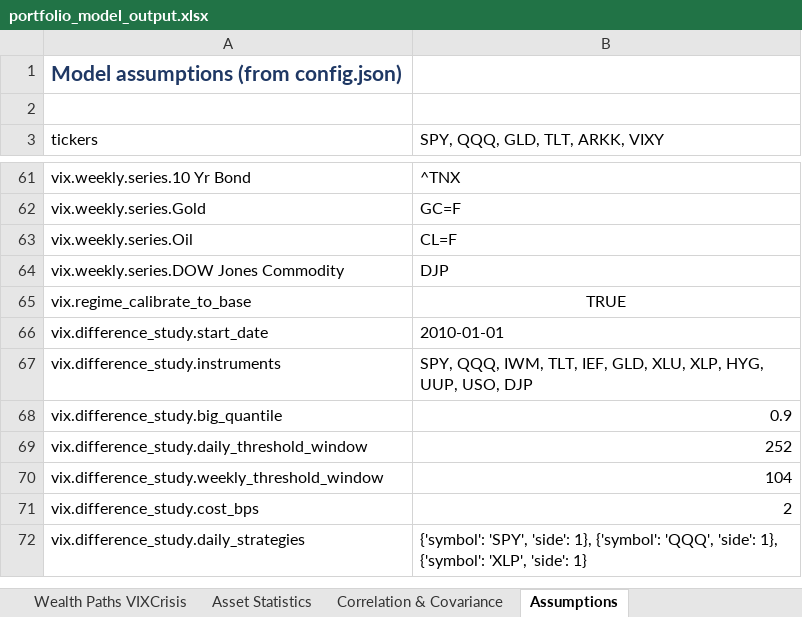
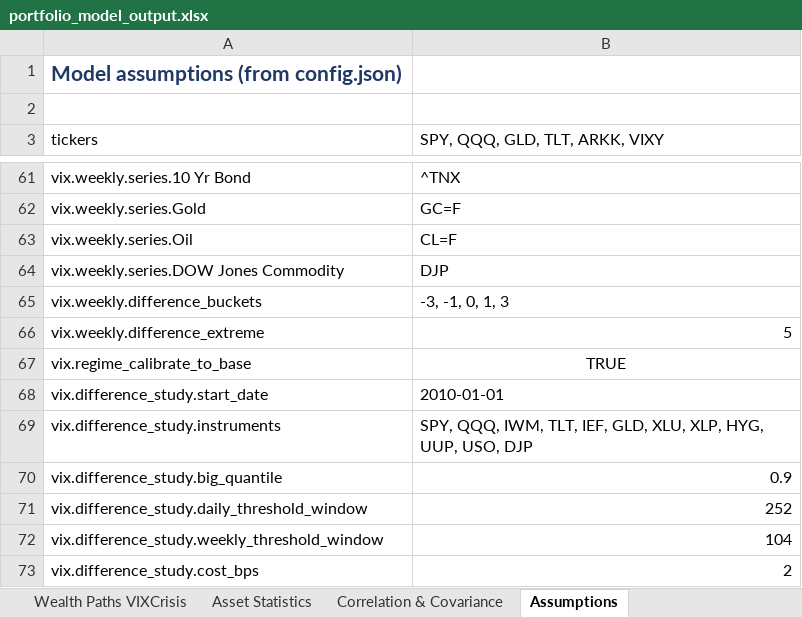
Before and after one commit to caseanalytica-gif/case-analytica-website, an Excel workbook: portfolio-model/portfolio_model_output.xlsx, sheet Assumptions, drawn as a sheet; only a part is shown, gaps mark what is left out; the shorter side is filled out with more unchanged rows; values as stored, in another font and other column widths than the file's, no borders; the diff names each change by its address in the sheet, - before the commit and + after, or states it on an @@ line.

```diff
--- a/portfolio-model/portfolio_model_output.xlsx (sheet Assumptions)
+++ b/portfolio-model/portfolio_model_output.xlsx (sheet Assumptions)
+row 65: vix.weekly.difference_buckets | -3, -1, 0, 1, 3
+row 66: vix.weekly.difference_extreme | 5
```
Also changed, not shown: sheet VIX Dashboard, other sheet tabs, charts or pictures, 6 other files.
